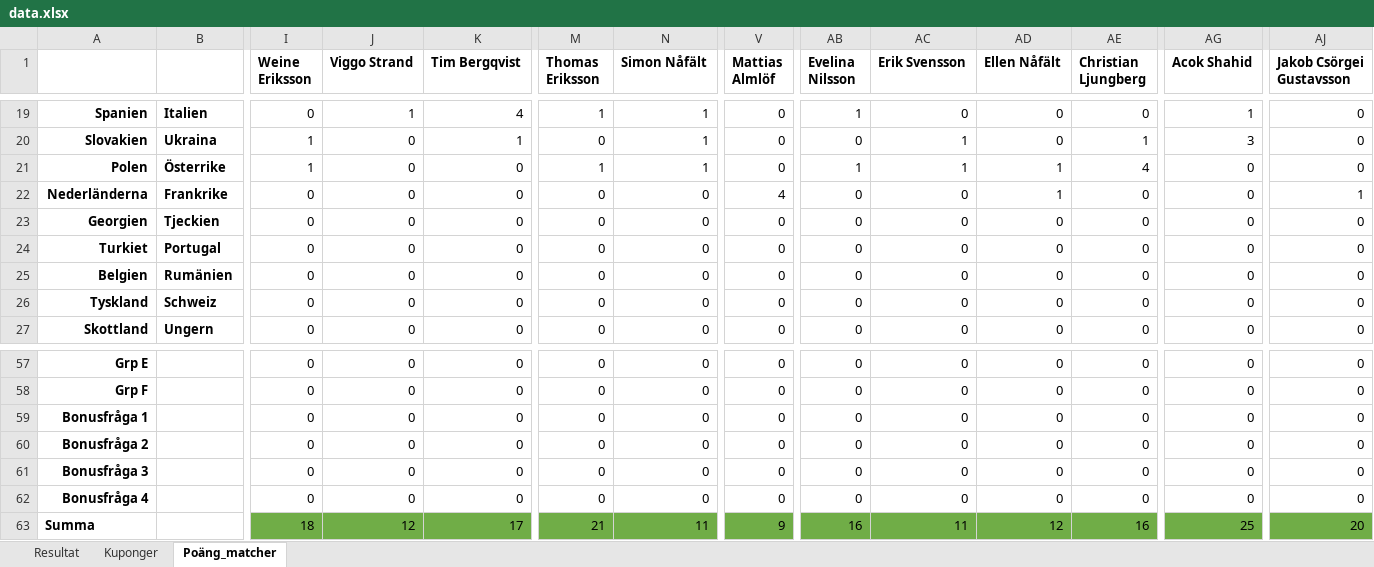
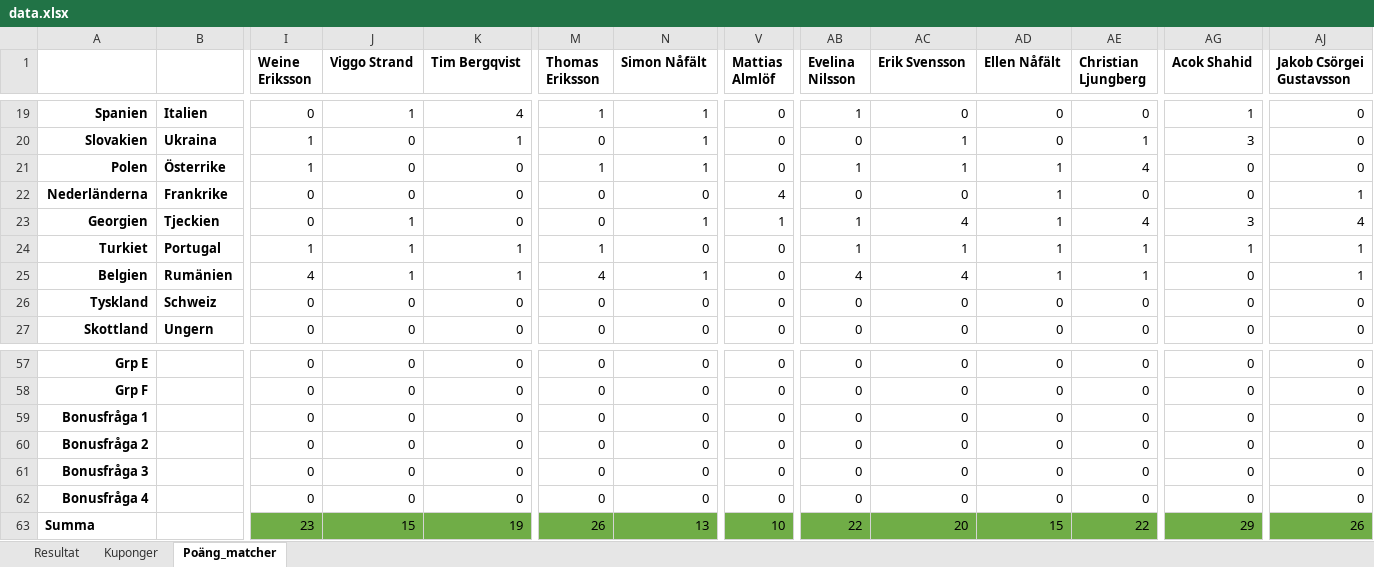
Before and after one commit to nafalt94/nafalt94.github.io, an Excel workbook: data.xlsx, sheet Poäng_matcher, drawn as a sheet; only a part is shown, gaps mark what is left out; values as stored, in another font and other column widths than the file's, no borders; removed rows and columns are numbered as before the commit, all else as after; rows hold the shown columns only; the diff names each change by its address in the sheet, - before the commit and + after, or states it on an @@ line.

Commit message:
Add files via upload

```diff
--- a/data.xlsx (sheet Poäng_matcher)
+++ b/data.xlsx (sheet Poäng_matcher)
-J23 (Viggo Strand): 0
+J23 (Viggo Strand): 1
-N23 (Simon Nåfält): 0
+N23 (Simon Nåfält): 1
-V23 (Mattias Almlöf): 0
+V23 (Mattias Almlöf): 1
-AB23 (Evelina Nilsson): 0
+AB23 (Evelina Nilsson): 1
-AC23 (Erik Svensson): 0
+AC23 (Erik Svensson): 4
-AD23 (Ellen Nåfält): 0
+AD23 (Ellen Nåfält): 1
-AE23 (Christian Ljungberg): 0
+AE23 (Christian Ljungberg): 4
-AG23 (Acok Shahid): 0
+AG23 (Acok Shahid): 3
-AJ23 (Jakob Csörgei Gustavsson): 0
+AJ23 (Jakob Csörgei Gustavsson): 4
-row 24: Turkiet | Portugal | 0 | 0 | 0 | 0 | 0 | 0 | 0 | 0 | 0 | 0 | 0 | 0
-row 25: Belgien | Rumänien | 0 | 0 | 0 | 0 | 0 | 0 | 0 | 0 | 0 | 0 | 0 | 0
+row 24: Turkiet | Portugal | 1 | 1 | 1 | 1 | 0 | 0 | 1 | 1 | 1 | 1 | 1 | 1
+row 25: Belgien | Rumänien | 4 | 1 | 1 | 4 | 1 | 0 | 4 | 4 | 1 | 1 | 0 | 1
-row 63: Summa |  | 18 | 12 | 17 | 21 | 11 | 9 | 16 | 11 | 12 | 16 | 25 | 20
+row 63: Summa |  | 23 | 15 | 19 | 26 | 13 | 10 | 22 | 20 | 15 | 22 | 29 | 26
```
Also changed, not shown: sheet Resultat, charts or pictures.
